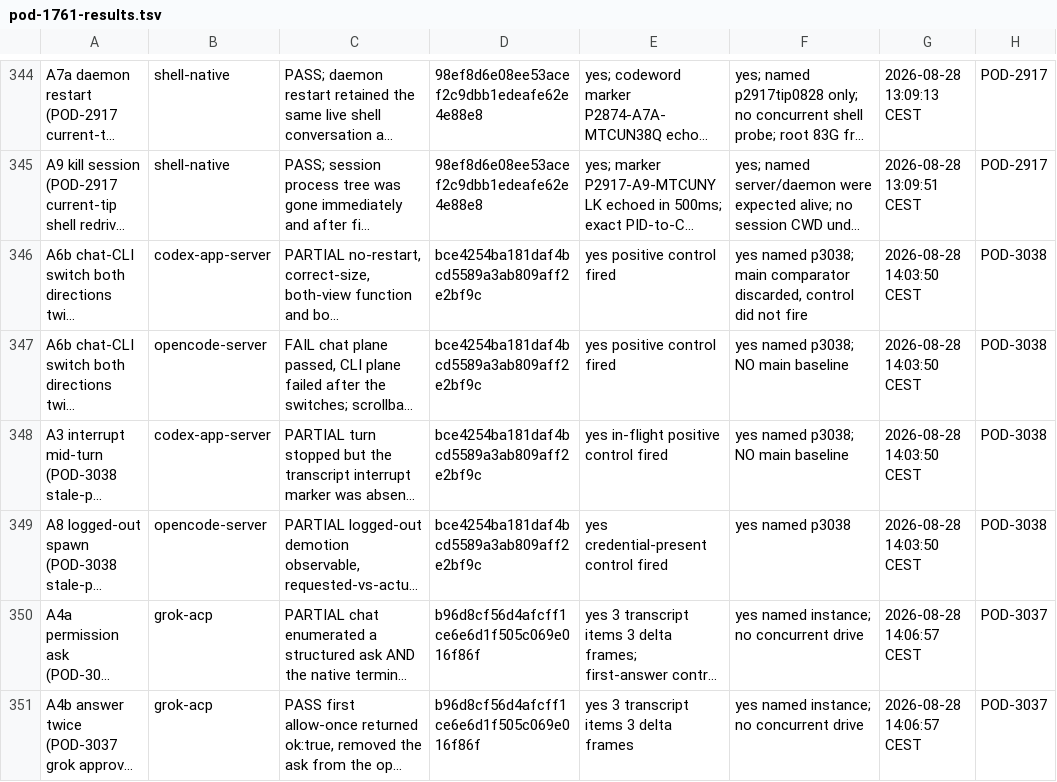
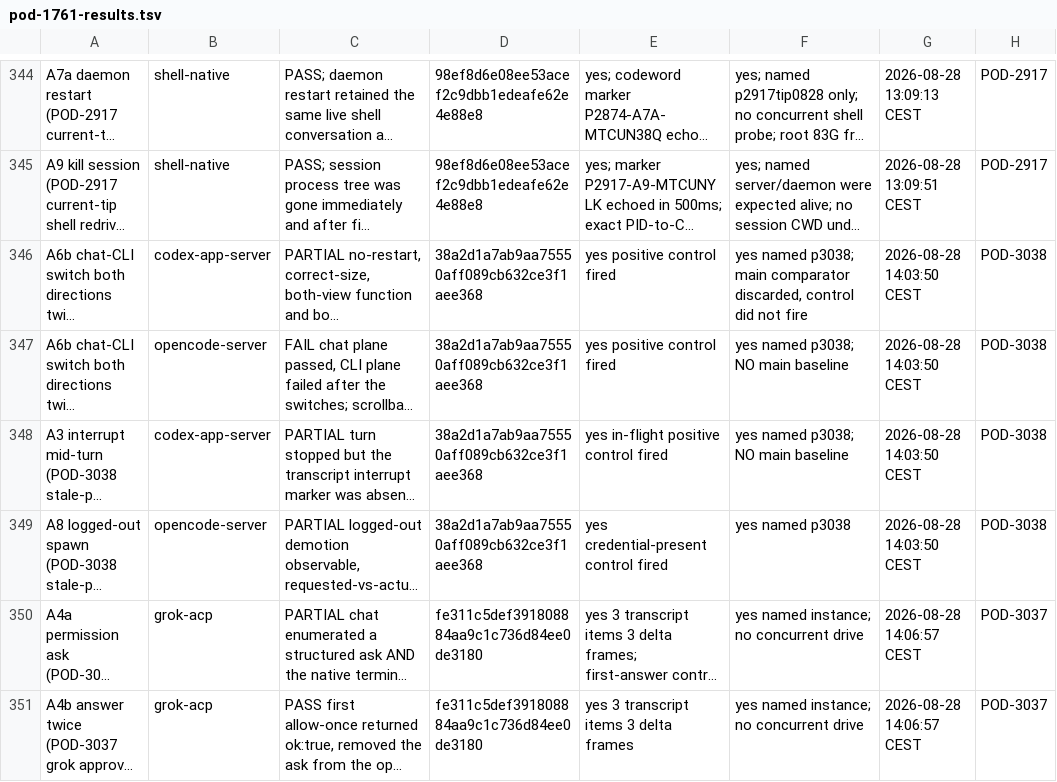
Before and after one commit to madeinorbit/podium, a TSV file: docs/plans/pod-1761-results.tsv, drawn as a sheet; only a part is shown, gaps mark what is left out; long unchanged cells end in …; the diff names each change by its address in the sheet, - before the commit and + after, or states it on an @@ line.

Commit message:
docs(results): repin POD-3037/3038 rows to the code actually driven
I put the epic tip AT TRANSCRIPTION TIME in the commit column for six rows.
That column means what code was driven, not what the branch happened to be
when I typed the row. POD-3038 drove 38a2d1a7a; POD-3037 drove fe311c5de.

POD-3037 caught this itself: it recorded that the epic advanced during its
drive, checked the drift touched only Claude SDK and session-model paths and
not grok ACP, permission, terminal or the shared A4 probe, and deliberately
kept its reading pinned rather than relabelling it a current-tip drive. My
transcription would have thrown that away.

A wrong pin is not cosmetic here -- Decision 25 turned on exactly this, where
a FAIL was valid for its pin and stale for the tree.

Podium-Issue: POD-1761

```diff
--- a/docs/plans/pod-1761-results.tsv
+++ b/docs/plans/pod-1761-results.tsv
-D346:D349: bce4254ba181daf4bcd5589a3ab809aff2e2bf9c
+D346:D349: 38a2d1a7ab9aa75550aff089cb632ce3f1aee368
-D350:D351: b96d8cf56d4afcff1ce6e6d1f505c069e016f86f
+D350:D351: fe311c5def391808884aa9c1c736d84ee0de3180
```
